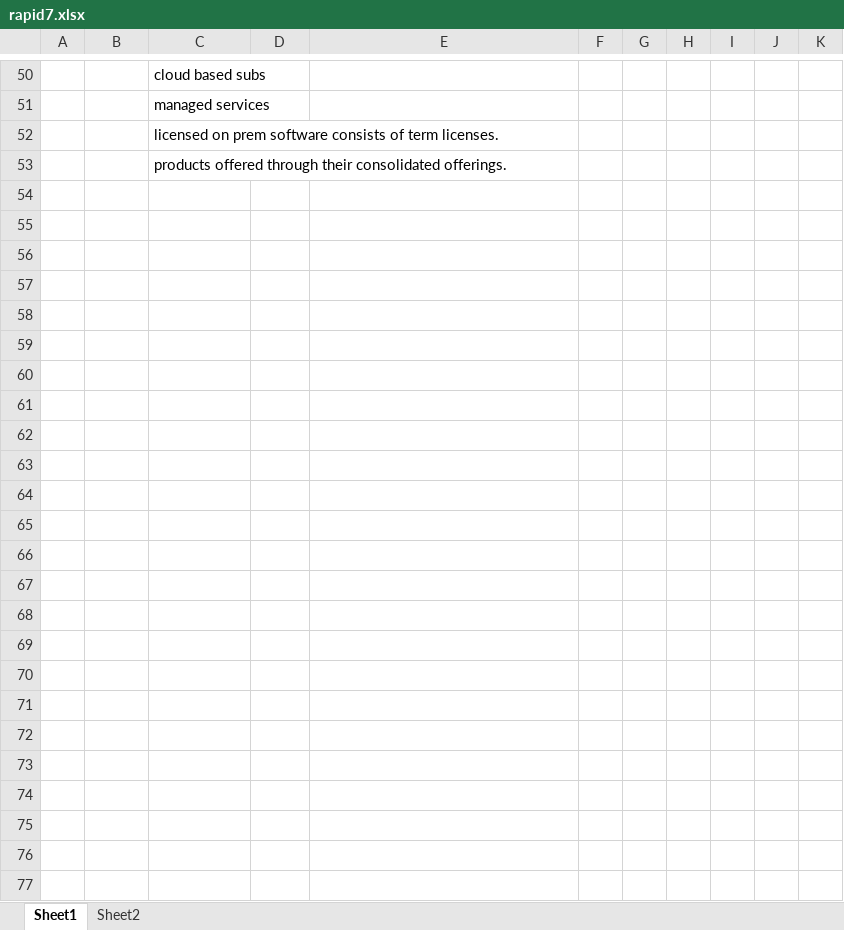
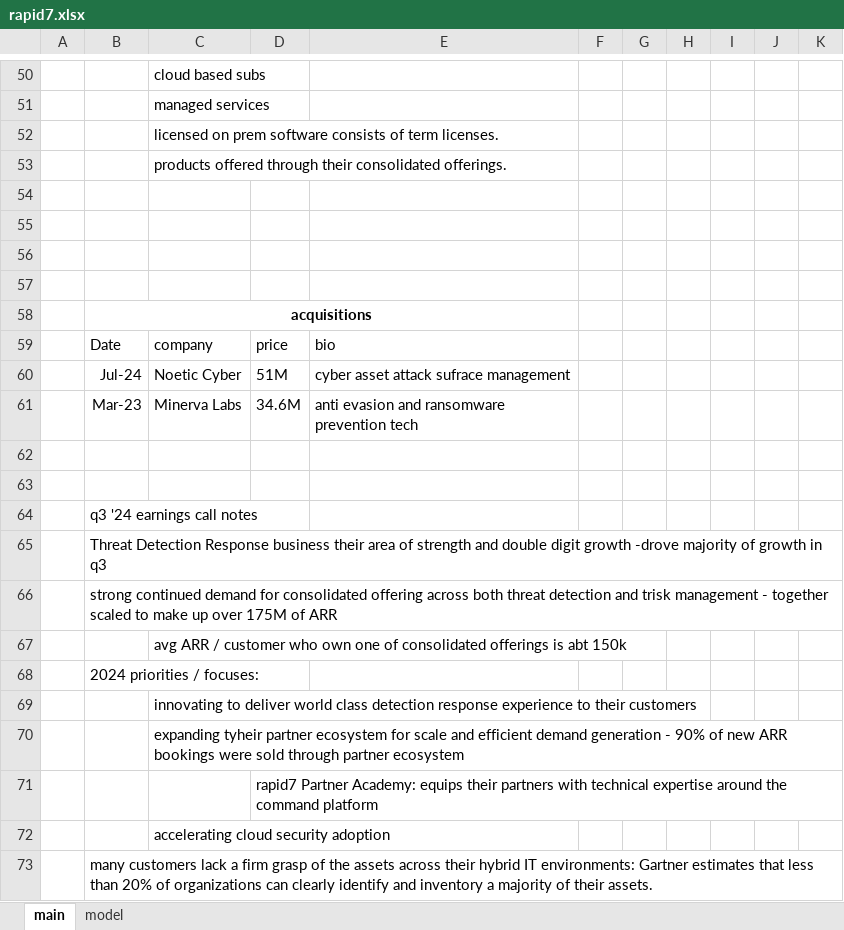
Before and after one commit to jacharles1/financialmodels, an Excel workbook: rapid7.xlsx, sheet main, drawn as a sheet; only a part is shown, gaps mark what is left out; values as stored, in another font and other column widths than the file's, no borders; the diff covers the shown part only; the diff names each change by its address in the sheet, - before the commit and + after, or states it on an @@ line.

Commit message:
q3 '24 and earnings call notes for rapi7. added more cybersecu stocks

```diff
--- a/rapid7.xlsx (sheet main)
+++ b/rapid7.xlsx (sheet main)
-sheet tab: Sheet1
+sheet tab: main
-sheet tab: Sheet2
+sheet tab: model
+row 54: (empty)
+row 55: (empty)
+row 56: (empty)
+row 57: (empty)
+row 58:  | acquisitions
+row 59:  | Date | company | price | bio
+row 60:  | Jul-24 | Noetic Cyber | 51M | cyber asset attack sufrace management
+row 61:  | Mar-23 | Minerva Labs | 34.6M | anti evasion and ransomware prevention tech
+row 62: (empty)
+row 63: (empty)
+row 64:  | q3 '24 earnings call notes
+row 65:  | Threat Detection Response business their area of strength and double digit growth -drove majority of growth in q3
+row 66:  | strong continued demand for consolidated offering across both threat detection and trisk management - together scaled to make up over 175M of ARR
+row 67:  |  | avg ARR / customer who own one of consolidated offerings is abt 150k
+row 68:  | 2024 priorities / focuses:
+row 69:  |  | innovating to deliver world class detection response experience to their customers
+row 70:  |  | expanding tyheir partner ecosystem for scale and efficient demand generation - 90% of new ARR bookings were sold through partner ecosystem
+row 71:  |  |  | rapid7 Partner Academy: equips their partners with technical expertise around the command platform
+row 72:  |  | accelerating cloud security adoption
+row 73:  | many customers lack a firm grasp of the assets across their hybrid IT environments: Gartner estimates that less than 20% of organizations can clearly identify and inventory a majority of their assets.
```
Also changed, not shown: 9 added rows elsewhere in this sheet, sheet model, cybersecurity_stocks.xlsx.
